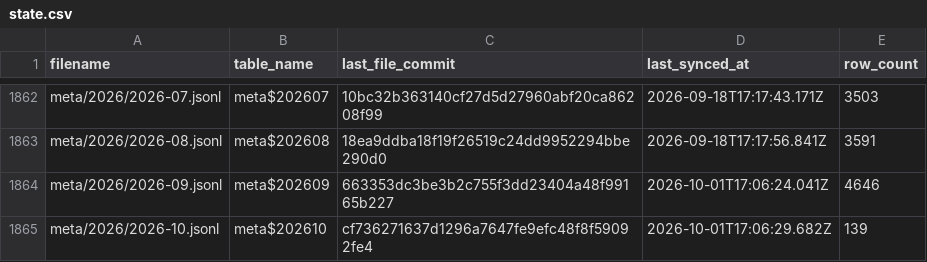
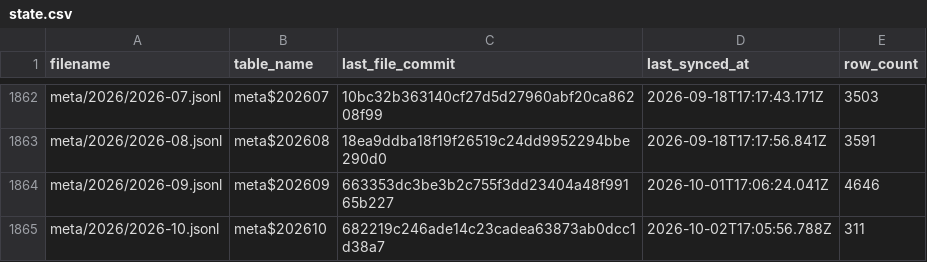
Before and after one commit to dtinth/openlawdata-bigquery, a CSV file: state.csv, drawn as a sheet; only a part is shown, gaps mark what is left out.

Commit message:
Update state.csv

```diff
--- a/state.csv
+++ b/state.csv
@@ -1864,2 +1864,2 @@ meta/2026/2026-08.jsonl,meta$202608,18ea9ddba18f19f26519c24dd9952294bbe290d0,202
 meta/2026/2026-09.jsonl,meta$202609,663353dc3be3b2c755f3dd23404a48f99165b227,2026-10-01T17:06:24.041Z,4646
-meta/2026/2026-10.jsonl,meta$202610,cf736271637d1296a7647fe9efc48f8f59092fe4,2026-10-01T17:06:29.682Z,139
+meta/2026/2026-10.jsonl,meta$202610,682219c246ade14c23cadea63873ab0dcc1d38a7,2026-10-02T17:05:56.788Z,311
```
